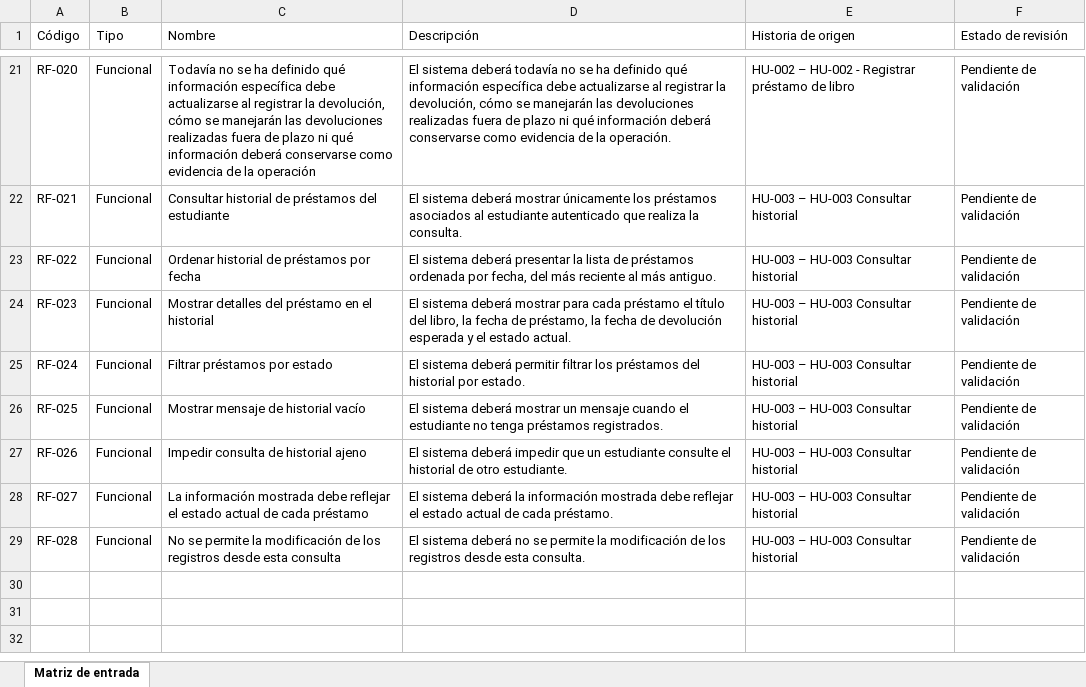
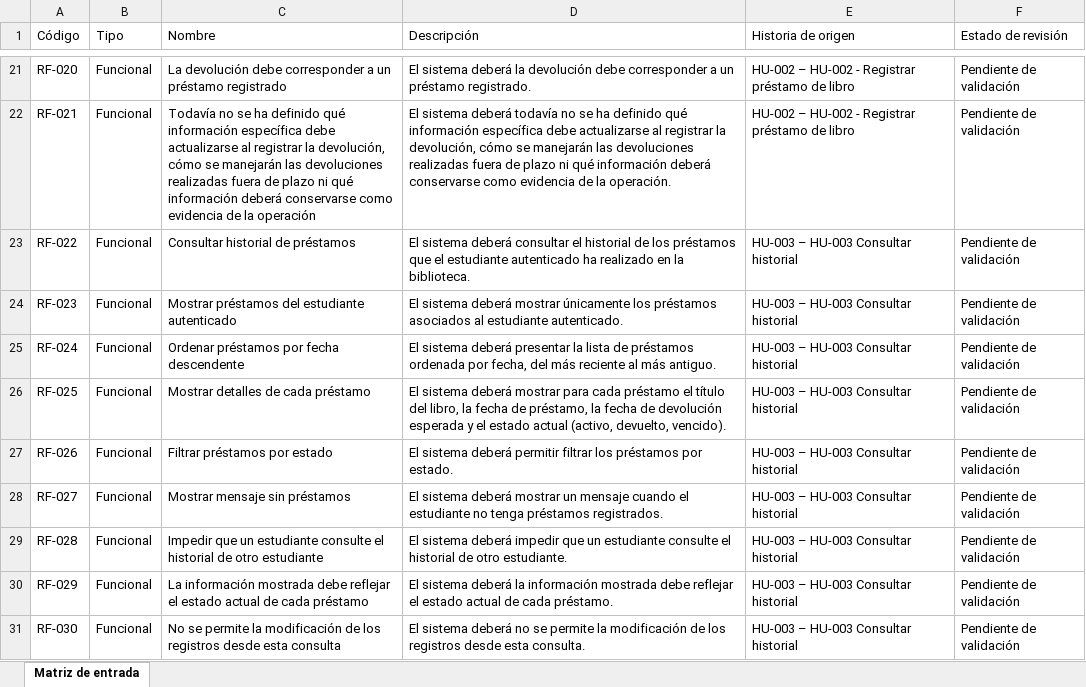
Before and after one commit to acuarionat/modelo-multiagente-dev, an Excel workbook: output/xlsx/matriz_entrada_diseno.xlsx, sheet Matriz de entrada, drawn as a sheet; only a part is shown, gaps mark what is left out; values as stored, in another font and other column widths than the file's, no borders; the diff covers the shown part only; the diff names each change by its address in the sheet, - before the commit and + after, or states it on an @@ line.

```diff
--- a/output/xlsx/matriz_entrada_diseno.xlsx (sheet Matriz de entrada)
+++ b/output/xlsx/matriz_entrada_diseno.xlsx (sheet Matriz de entrada)
-C21 (Nombre): Todavía no se ha definido qué información específica debe actualizarse al registrar la devolución, cómo se manejarán las devoluciones realizadas fuera de plazo ni qué información deberá conservarse como evidencia de la operación
+C21 (Nombre): La devolución debe corresponder a un préstamo registrado
-D21 (Descripción): …sistema deberá todavía no se ha definido qué información específica debe actualizarse al registrar la devolución, cómo se manejarán las devoluciones realizadas fuera de plazo ni qué información deberá conservarse como evidencia de la operación.
+D21 (Descripción): …sistema deberá la devolución debe corresponder a un préstamo registrado.
-C22 (Nombre): Consultar historial de préstamos del estudiante
+C22 (Nombre): Todavía no se ha definido qué información específica debe actualizarse al registrar la devolución, cómo se manejarán las devoluciones realizadas fuera de plazo ni qué información deberá conservarse como evidencia de la operación
-D22 (Descripción): …sistema deberá mostrar únicamente los préstamos asociados al estudiante autenticado que realiza la consulta.
+D22 (Descripción): …sistema deberá todavía no se ha definido qué información específica debe actualizarse al registrar la devolución, cómo se manejarán las devoluciones realizadas fuera de plazo ni qué información deberá conservarse como evidencia de la operación.
-E22 (Historia de origen): HU-003 – HU-003 Consultar historial
+E22 (Historia de origen): HU-002 – HU-002 - Registrar préstamo de libro
-C23 (Nombre): Ordenar historial de préstamos por fecha
+C23 (Nombre): Consultar historial de préstamos
-D23 (Descripción): …sistema deberá presentar la lista de préstamos ordenada por fecha, del más reciente al más antiguo.
+D23 (Descripción): …sistema deberá consultar el historial de los préstamos que el estudiante autenticado ha realizado en la biblioteca.
-C24 (Nombre): Mostrar detalles del préstamo en el historial
+C24 (Nombre): Mostrar préstamos del estudiante autenticado
-D24 (Descripción): …deberá mostrar para cada préstamo el título del libro, la fecha de préstamo, la fecha de devolución esperada y el estado actual.
+D24 (Descripción): …deberá mostrar únicamente los préstamos asociados al estudiante autenticado.
-C25 (Nombre): Filtrar préstamos por estado
+C25 (Nombre): Ordenar préstamos por fecha descendente
-D25 (Descripción): …sistema deberá permitir filtrar los préstamos del historial por estado.
+D25 (Descripción): …sistema deberá presentar la lista de préstamos ordenada por fecha, del más reciente al más antiguo.
-C26 (Nombre): Mostrar mensaje de historial vacío
+C26 (Nombre): Mostrar detalles de cada préstamo
-D26 (Descripción): …deberá mostrar un mensaje cuando el estudiante no tenga préstamos registrados.
+D26 (Descripción): …deberá mostrar para cada préstamo el título del libro, la fecha de préstamo, la fecha de devolución esperada y el estado actual (activo, devuelto, vencido).
-C27 (Nombre): Impedir consulta de historial ajeno
+C27 (Nombre): Filtrar préstamos por estado
-D27 (Descripción): …sistema deberá impedir que un estudiante consulte el historial de otro estudiante.
+D27 (Descripción): …sistema deberá permitir filtrar los préstamos por estado.
-C28 (Nombre): La información mostrada debe reflejar el estado actual de cada préstamo
+C28 (Nombre): Mostrar mensaje sin préstamos
-D28 (Descripción): …sistema deberá la información mostrada debe reflejar el estado actual de cada préstamo.
+D28 (Descripción): …sistema deberá mostrar un mensaje cuando el estudiante no tenga préstamos registrados.
-C29 (Nombre): No se permite la modificación de los registros desde esta consulta
+C29 (Nombre): Impedir que un estudiante consulte el historial de otro estudiante
-D29 (Descripción): …sistema deberá no se permite la modificación de los registros desde esta consulta.
+D29 (Descripción): …sistema deberá impedir que un estudiante consulte el historial de otro estudiante.
+row 30: RF-029 | Funcional | La información mostrada debe reflejar el estado actual de cada préstamo | El sistema deberá la información mostrada debe reflejar el estado actual de cada préstamo. | HU-003 – HU-003 Consultar historial | Pendiente de validación
+row 31: RF-030 | Funcional | No se permite la modificación de los registros desde esta consulta | El sistema deberá no se permite la modificación de los registros desde esta consulta. | HU-003 – HU-003 Consultar historial | Pendiente de validación
```
Also changed, not shown: 35 edited cells elsewhere in this sheet, output/xlsx/matriz_entrada_codificacion.xlsx, 14 other files.
